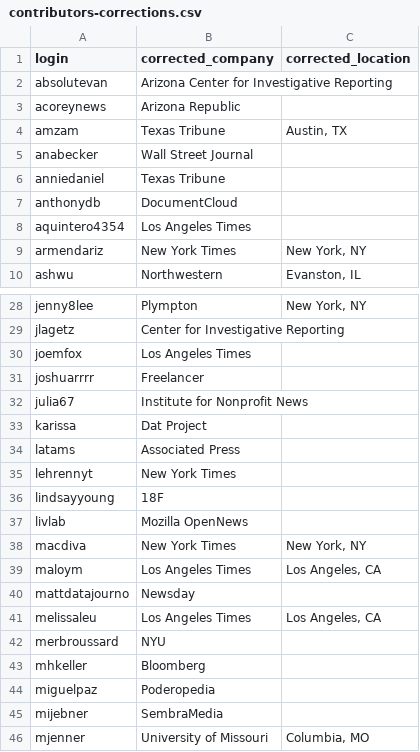
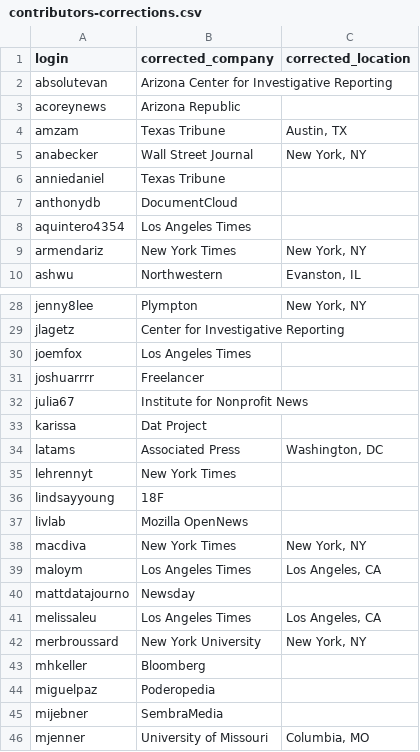
Before and after one commit to palewire/python-calaccess-notebooks, a CSV file: project-management/input/contributors-corrections.csv, drawn as a sheet; only a part is shown, gaps mark what is left out; the diff covers the shown part only.

```diff
--- a/project-management/input/contributors-corrections.csv
+++ b/project-management/input/contributors-corrections.csv
@@ -4,3 +4,3 @@ acoreynews,Arizona Republic,
 amzam,Texas Tribune,"Austin, TX"
-anabecker,Wall Street Journal,
+anabecker,Wall Street Journal,"New York, NY"
 anniedaniel,Texas Tribune,
@@ -33,3 +33,3 @@ julia67,Institute for Nonprofit News,
 karissa,Dat Project,
-latams,Associated Press,
+latams,Associated Press,"Washington, DC"
 lehrennyt,New York Times,
@@ -41,3 +41,3 @@ mattdatajourno,Newsday,
 melissaleu,Los Angeles Times,"Los Angeles, CA"
-merbroussard,NYU,
+merbroussard,New York University,"New York, NY"
 mhkeller,Bloomberg,
```
Also changed, not shown: 3 added rows, 1 removed row and 7 edited cells elsewhere in this file, project-management/output/unique-contributors.csv, 2 other files.
